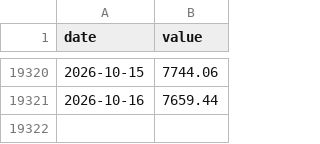
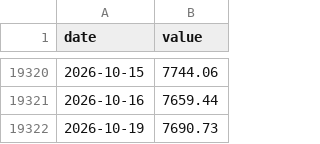
Before and after one commit to raylia529/market-indicators-dashboard, a CSV file: data/sp500.csv, drawn as a sheet; only a part is shown, gaps mark what is left out.

```diff
--- a/data/sp500.csv
+++ b/data/sp500.csv
@@ -19321 +19321,2 @@ date,value
 2026-10-16,7659.44
+2026-10-19,7690.73
```
Also changed, not shown: 2 other files.
